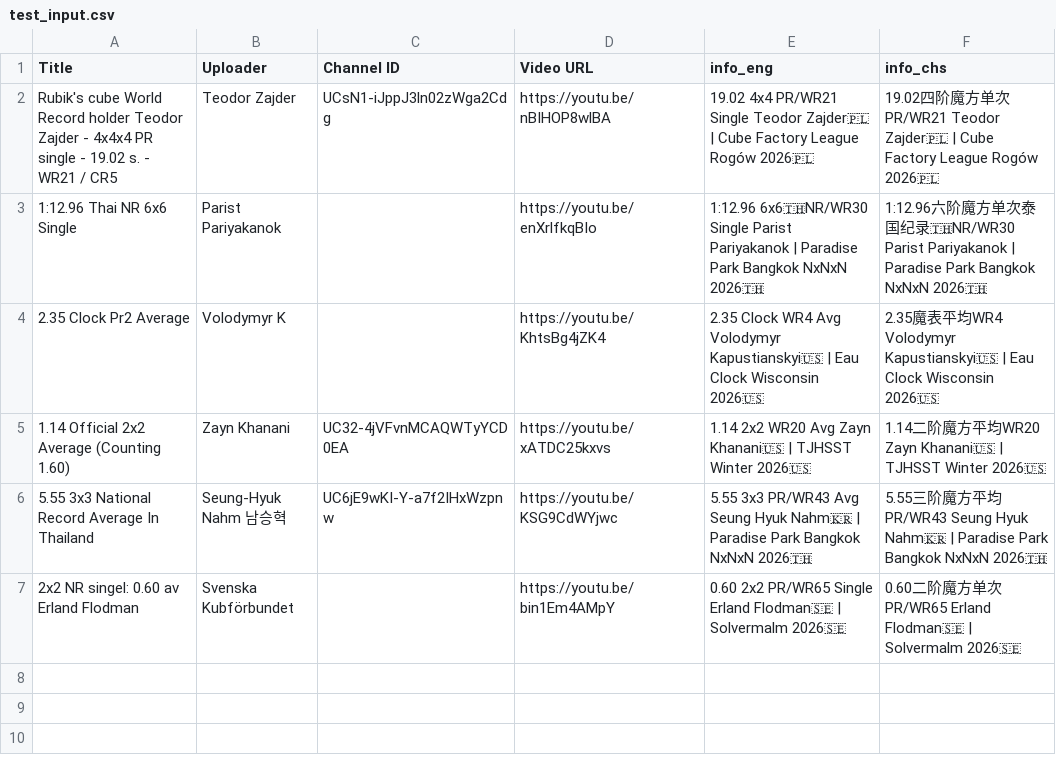
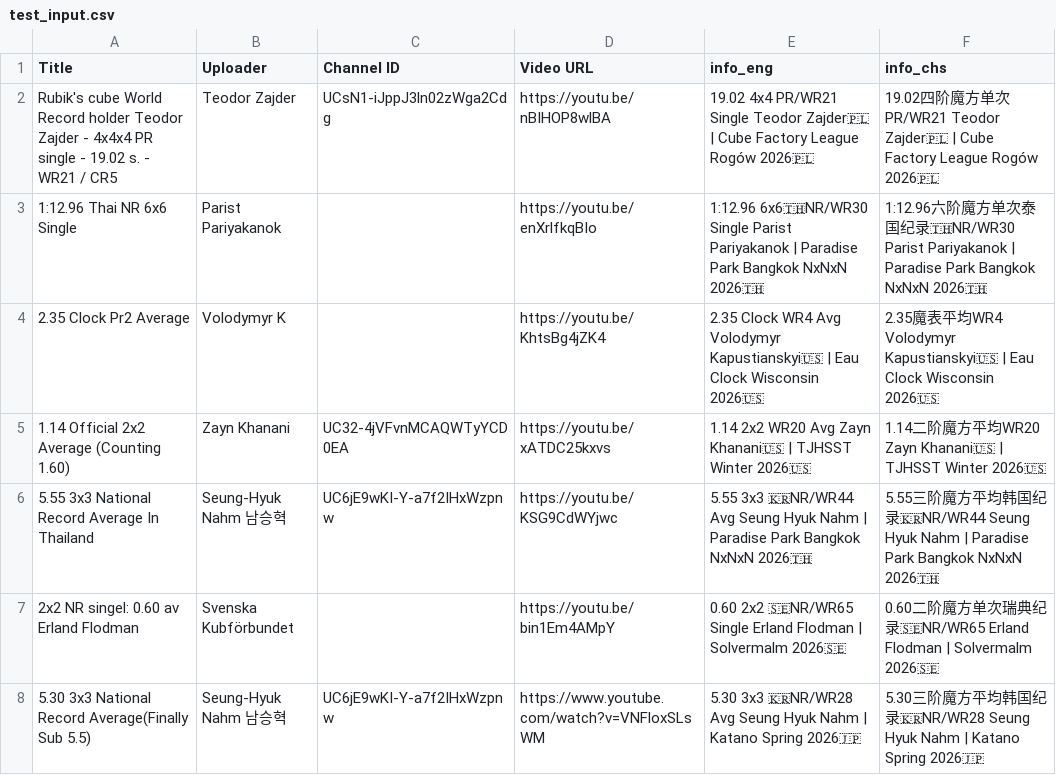
Before and after one commit to RuiminYan/wca-monitor, a CSV file: test_input.csv, drawn as a sheet.

Commit message:
feat: detect NR/CR/WR records in fallback path via REST API
Extract regional_single_record / regional_average_record from
/persons/{wca_id}/results and pass to format_general_title.
NR example: 5.30三阶魔方平均韩国纪录🇰🇷NR/WR28

Also:
- run_tests.py: fuzzy WR rank matching (/WR43 vs /WR44 both pass)
- test_input.csv: add 5.30 NR Average test case, update expectations

```diff
--- a/test_input.csv
+++ b/test_input.csv
@@ -5,3 +5,4 @@ Rubik's cube World Record holder Teodor Zajder - 4x4x4 PR single - 19.02 s. - WR
 1.14 Official 2x2 Average (Counting 1.60),Zayn Khanani,UC32-4jVFvnMCAQWTyYCD0EA,https://youtu.be/xATDC25kxvs,1.14 2x2 WR20 Avg Zayn Khanani🇺🇸 | TJHSST Winter 2026🇺🇸,1.14二阶魔方平均WR20 Zayn Khanani🇺🇸 | TJHSST Winter 2026🇺🇸
-5.55 3x3 National Record Average In Thailand,Seung-Hyuk Nahm 남승혁,UC6jE9wKI-Y-a7f2IHxWzpnw,https://youtu.be/KSG9CdWYjwc,5.55 3x3 PR/WR43 Avg Seung Hyuk Nahm🇰🇷 | Paradise Park Bangkok NxNxN 2026🇹🇭,5.55三阶魔方平均PR/WR43 Seung Hyuk Nahm🇰🇷 | Paradise Park Bangkok NxNxN 2026🇹🇭
-2x2 NR singel: 0.60 av Erland Flodman,Svenska Kubförbundet,,https://youtu.be/bin1Em4AMpY,0.60 2x2 PR/WR65 Single Erland Flodman🇸🇪 | Solvermalm 2026🇸🇪,0.60二阶魔方单次PR/WR65 Erland Flodman🇸🇪 | Solvermalm 2026🇸🇪
+5.55 3x3 National Record Average In Thailand,Seung-Hyuk Nahm 남승혁,UC6jE9wKI-Y-a7f2IHxWzpnw,https://youtu.be/KSG9CdWYjwc,5.55 3x3 🇰🇷NR/WR44 Avg Seung Hyuk Nahm | Paradise Park Bangkok NxNxN 2026🇹🇭,5.55三阶魔方平均韩国纪录🇰🇷NR/WR44 Seung Hyuk Nahm | Paradise Park Bangkok NxNxN 2026🇹🇭
+2x2 NR singel: 0.60 av Erland Flodman,Svenska Kubförbundet,,https://youtu.be/bin1Em4AMpY,0.60 2x2 🇸🇪NR/WR65 Single Erland Flodman | Solvermalm 2026🇸🇪,0.60二阶魔方单次瑞典纪录🇸🇪NR/WR65 Erland Flodman | Solvermalm 2026🇸🇪
+"5.30 3x3 National Record Average(Finally Sub 5.5)",Seung-Hyuk Nahm 남승혁,UC6jE9wKI-Y-a7f2IHxWzpnw,https://www.youtube.com/watch?v=VNFloxSLsWM,5.30 3x3 🇰🇷NR/WR28 Avg Seung Hyuk Nahm | Katano Spring 2026🇯🇵,5.30三阶魔方平均韩国纪录🇰🇷NR/WR28 Seung Hyuk Nahm | Katano Spring 2026🇯🇵
```
Also changed, not shown: 2 other files.
